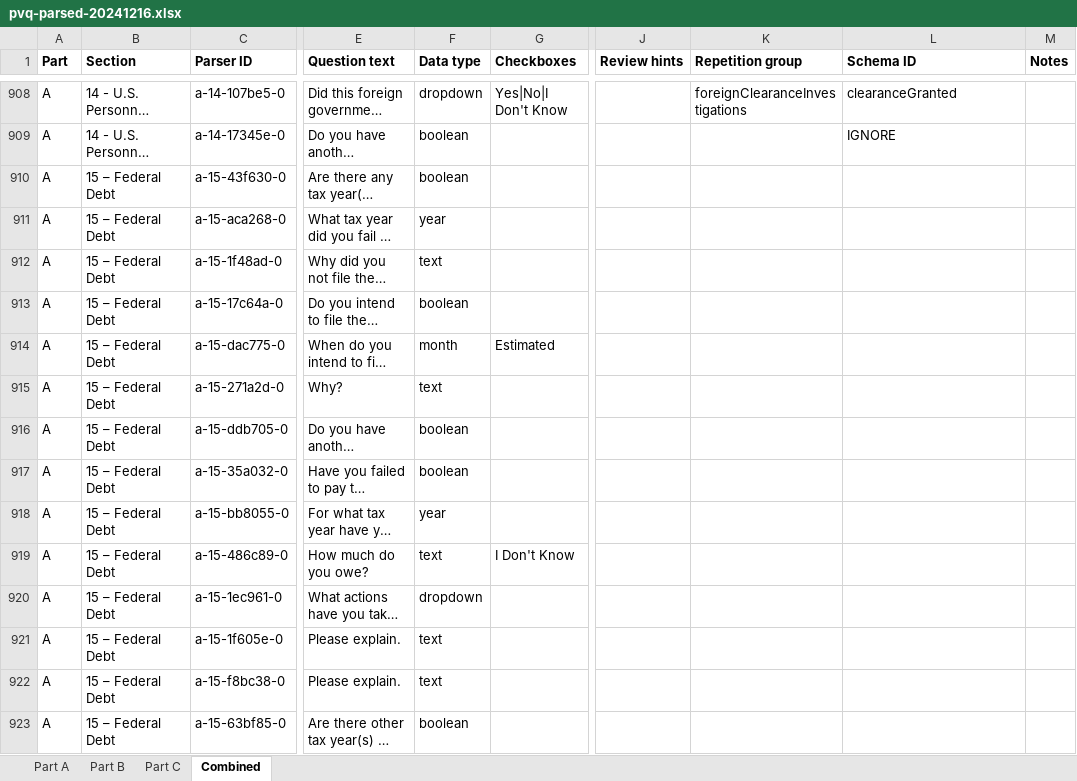
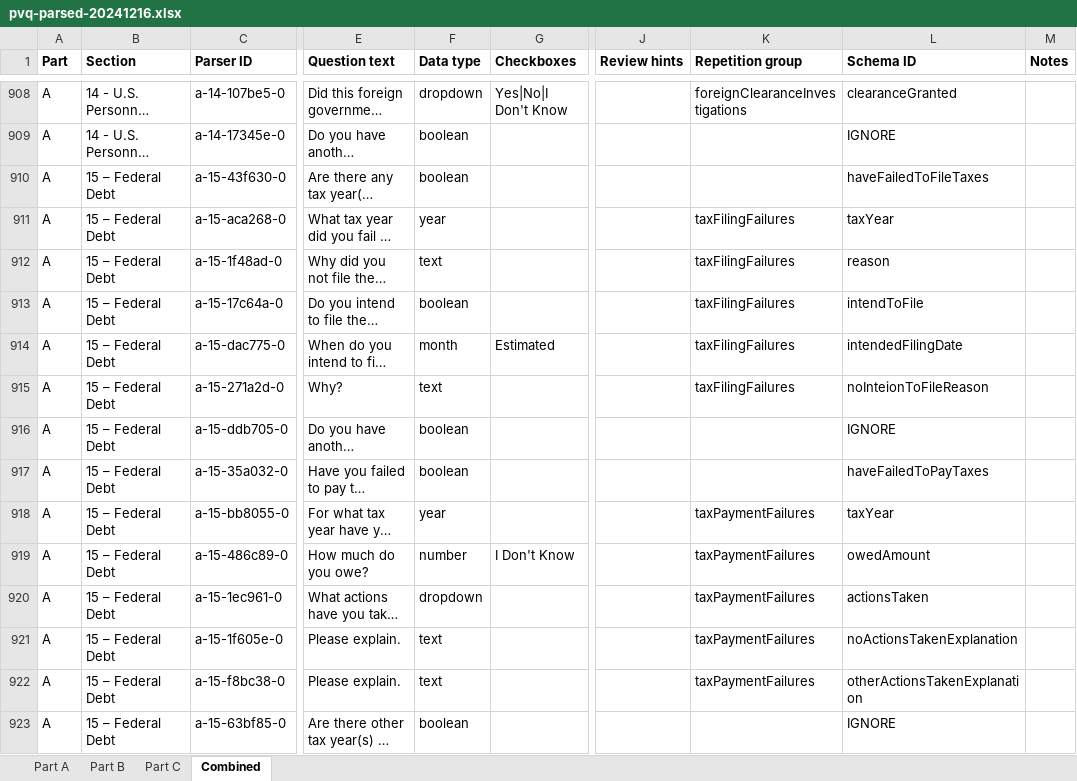
Before and after one commit to dds-nbis/pvq-schema, an Excel workbook: schema-generation/data/pvq-parsed-20241216.xlsx, sheet Combined, drawn as a sheet; only a part is shown, gaps mark what is left out; long unchanged cells end in …; values as stored, in another font and other column widths than the file's, no borders; the diff covers the shown part only; the diff names each change by its address in the sheet, - before the commit and + after, or states it on an @@ line.

Commit message:
Added sections 16 and 17.

```diff
--- a/schema-generation/data/pvq-parsed-20241216.xlsx (sheet Combined)
+++ b/schema-generation/data/pvq-parsed-20241216.xlsx (sheet Combined)
-L910 (Schema ID): (empty)
+L910 (Schema ID): haveFailedToFileTaxes
-K911:K915 (Repetition group): (empty)
+K911:K915 (Repetition group): taxFilingFailures
-L911 (Schema ID): (empty)
+L911 (Schema ID): taxYear
-L912 (Schema ID): (empty)
+L912 (Schema ID): reason
-L913 (Schema ID): (empty)
+L913 (Schema ID): intendToFile
-L914 (Schema ID): (empty)
+L914 (Schema ID): intendedFilingDate
-L915 (Schema ID): (empty)
+L915 (Schema ID): noInteionToFileReason
-L916 (Schema ID): (empty)
+L916 (Schema ID): IGNORE
-L917 (Schema ID): (empty)
+L917 (Schema ID): haveFailedToPayTaxes
-K918:K922 (Repetition group): (empty)
+K918:K922 (Repetition group): taxPaymentFailures
-L918 (Schema ID): (empty)
+L918 (Schema ID): taxYear
-F919 (Data type): text
+F919 (Data type): number
-L919 (Schema ID): (empty)
+L919 (Schema ID): owedAmount
-L920 (Schema ID): (empty)
+L920 (Schema ID): actionsTaken
-L921 (Schema ID): (empty)
+L921 (Schema ID): noActionsTakenExplanation
-L922 (Schema ID): (empty)
+L922 (Schema ID): otherActionsTakenExplanation
-L923 (Schema ID): (empty)
+L923 (Schema ID): IGNORE
```
Also changed, not shown: 364 edited cells elsewhere in this sheet.
